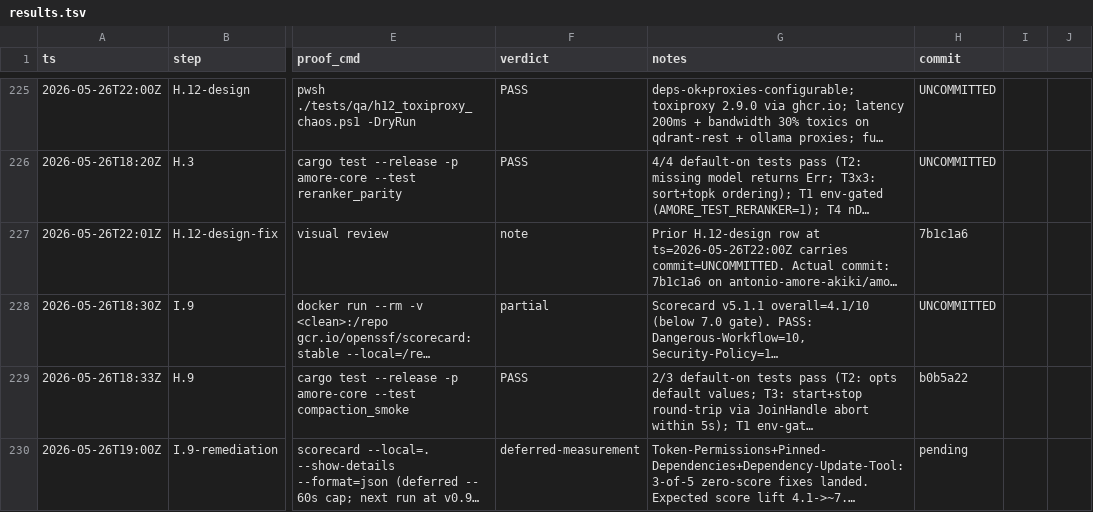
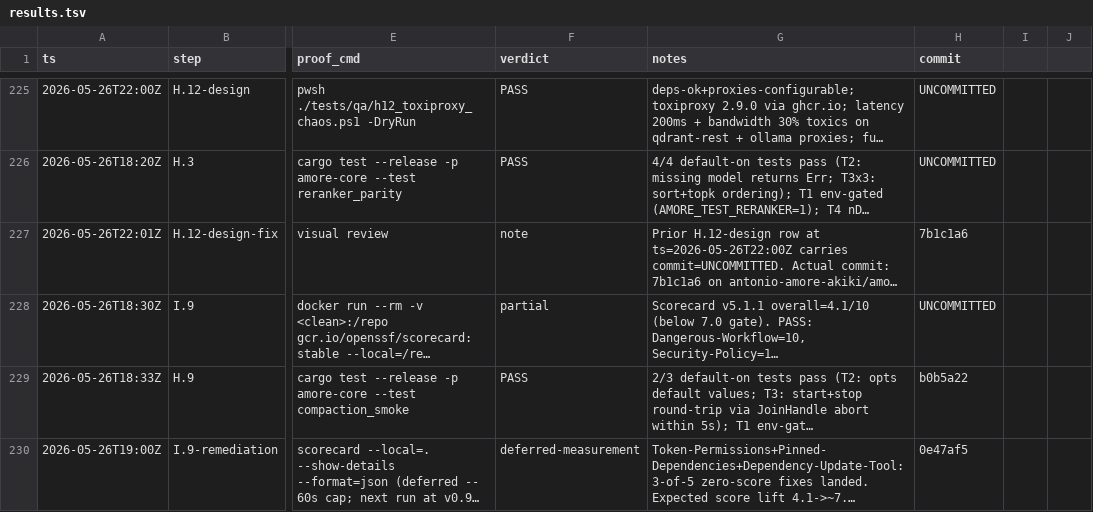
Before and after one commit to antonio-amore-akiki/amore, a TSV file: docs/results.tsv, drawn as a sheet; only a part is shown, gaps mark what is left out; long unchanged cells end in …; the diff names each change by its address in the sheet, - before the commit and + after, or states it on an @@ line.

```diff
--- a/docs/results.tsv
+++ b/docs/results.tsv
-H230 (commit): pending
+H230 (commit): 0e47af5
```
